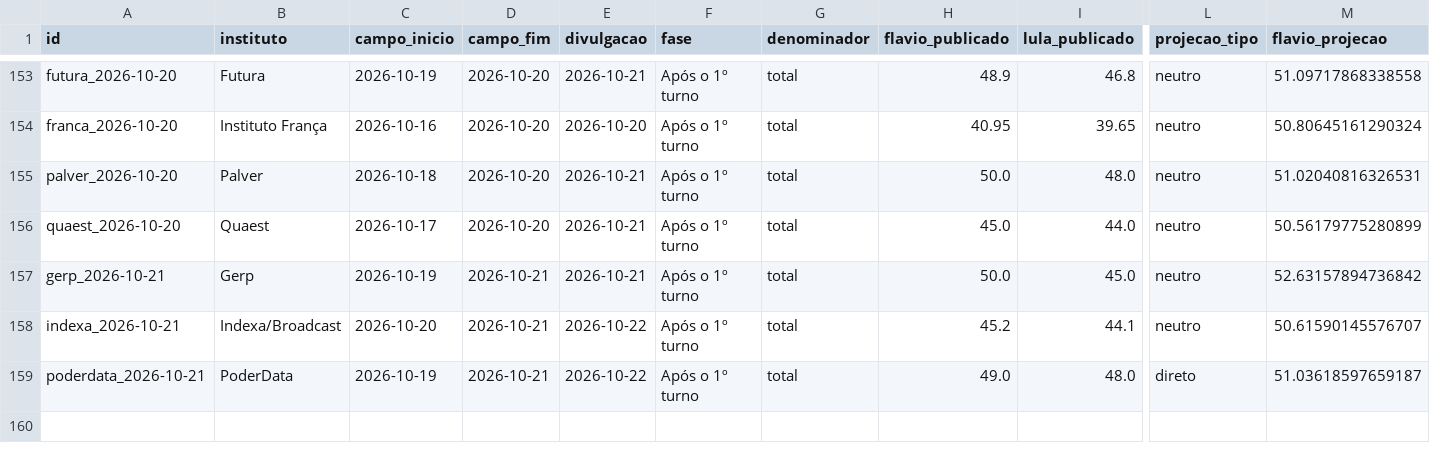
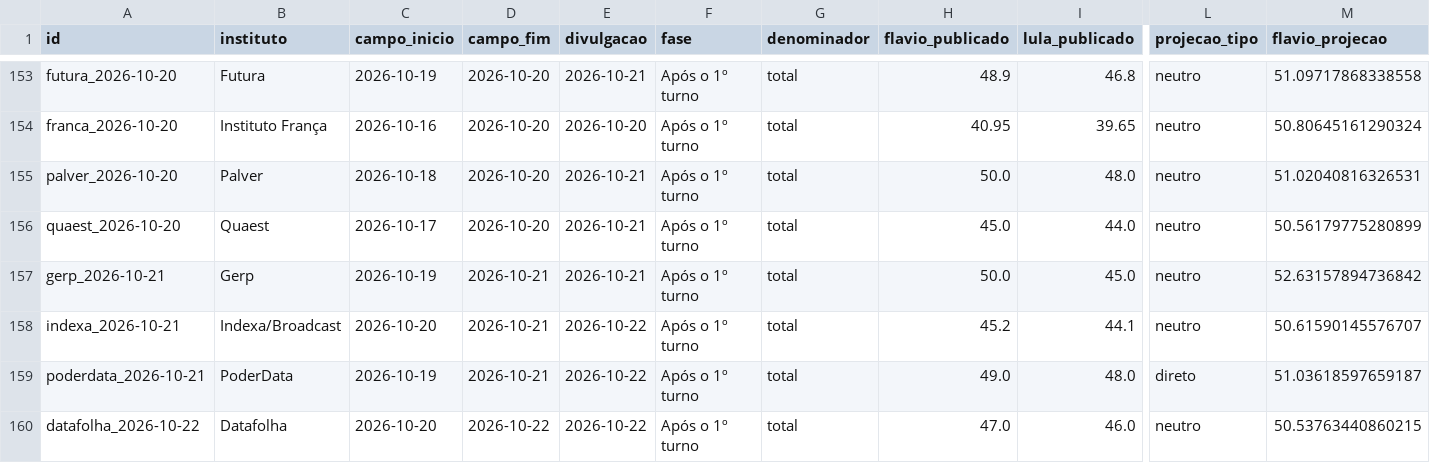
Before and after one commit to ArvorCo/PNAD, a CSV file: docs/assets/reponderacao_historico_2t.csv, drawn as a sheet; only a part is shown, gaps mark what is left out; rows hold the shown columns only; the diff names each change by its address in the sheet, - before the commit and + after, or states it on an @@ line.

Commit message:
update Datafolha 22 October with TSE sample verification
Entire-Checkpoint: db3b04b6cfe7

```diff
--- a/docs/assets/reponderacao_historico_2t.csv
+++ b/docs/assets/reponderacao_historico_2t.csv
+row 160: datafolha_2026-10-22 | Datafolha | 2026-10-20 | 2026-10-22 | 2026-10-22 | Após o 1º turno | total | 47.0 | 46.0 | neutro | 50.53763440860215
```
Also changed, not shown: 29 other files.
